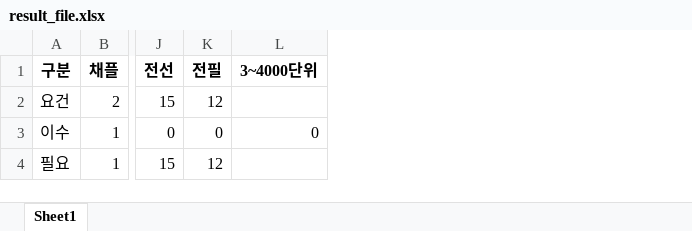
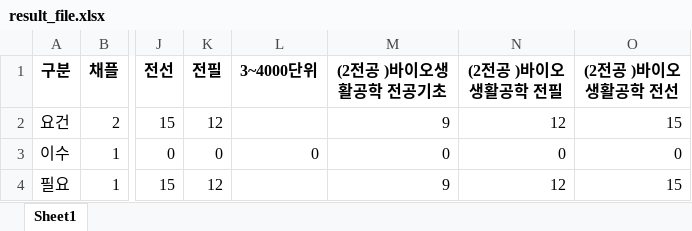
Before and after one commit to hanouw/AIE_hackathon, an Excel workbook: result_file.xlsx, sheet Sheet1, drawn as a sheet; only a part is shown, gaps mark what is left out; values as stored, in another font and other column widths than the file's, no borders; the diff names each change by its address in the sheet, - before the commit and + after, or states it on an @@ line.

```diff
--- a/result_file.xlsx (sheet Sheet1)
+++ b/result_file.xlsx (sheet Sheet1)
+column M ((2전공 )바이오생활공학 전공기초), rows 2-4: 9 | 0 | 9
+column N ((2전공 )바이오생활공학 전필), rows 2-4: 12 | 0 | 12
+column O ((2전공 )바이오생활공학 전선), rows 2-4: 15 | 0 | 15
```
Also changed, not shown: 1 other file.
